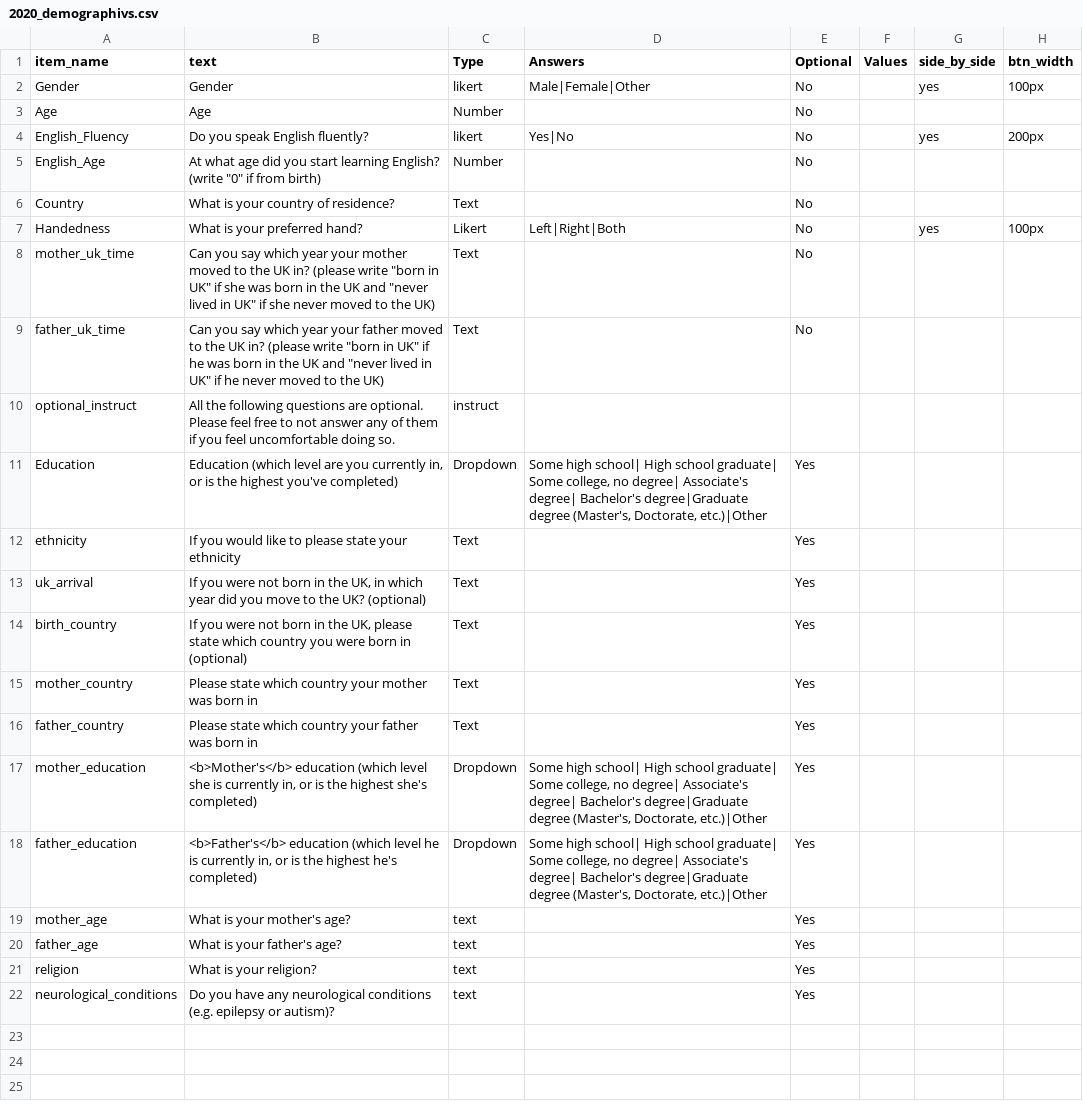
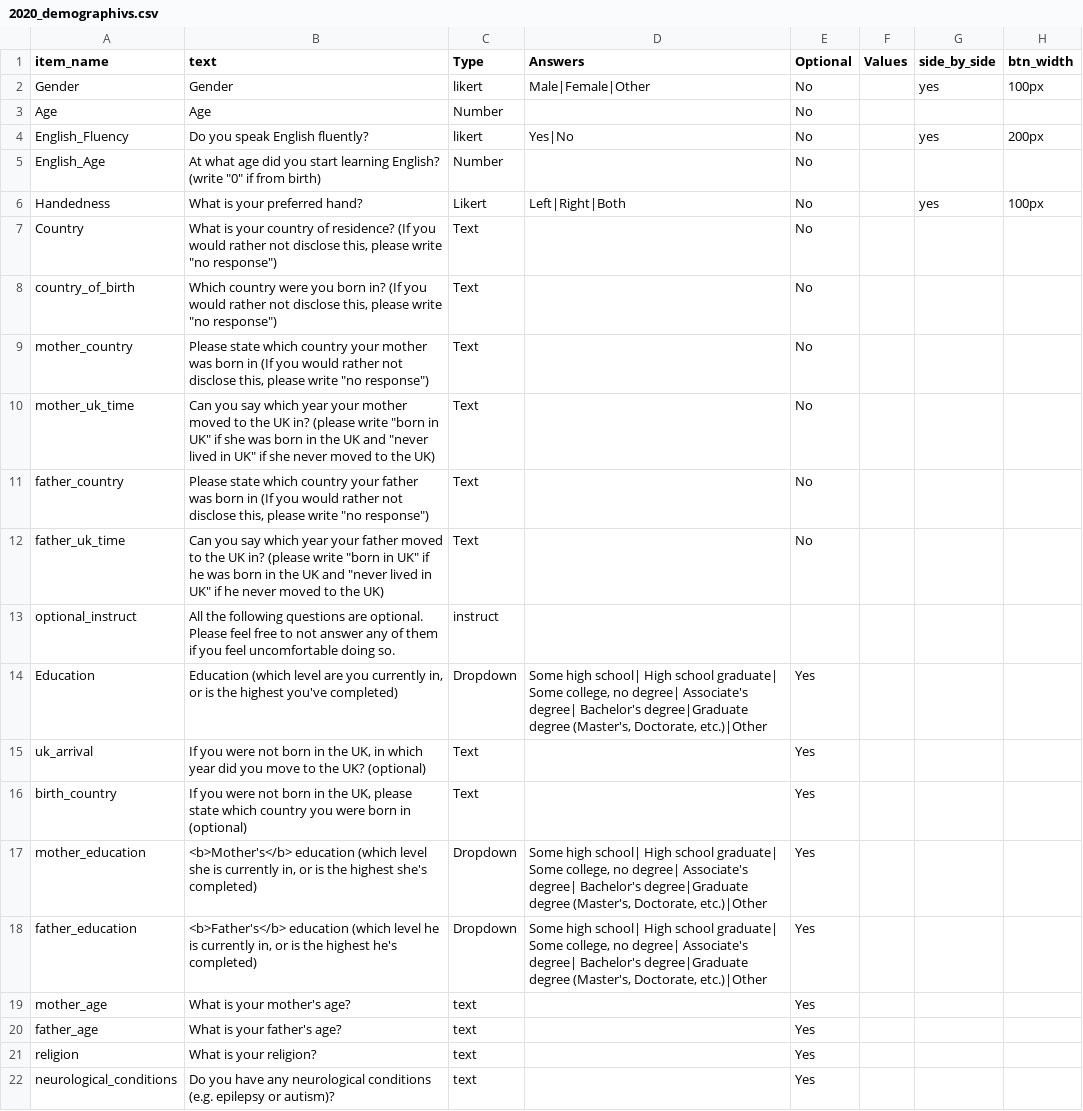
Before and after one commit to haffey-studies/bsc-2020, a CSV file: web/User/Surveys/2020_demographivs.csv, drawn as a sheet; removed rows and columns are numbered as before the commit, all else as after; the diff names each change by its address in the sheet, - before the commit and + after, or states it on an @@ line.

```diff
--- a/web/User/Surveys/2020_demographivs.csv
+++ b/web/User/Surveys/2020_demographivs.csv
-row 6: Country | What is your country of residence? | Text |  | No
+row 7: Country | What is your country of residence? (If you would rather not disclose this, please write "no response") | Text |  | No
+row 8: country_of_birth | Which country were you born in? (If you would rather not disclose this, please write "no response") | Text |  | No
+row 9: mother_country | Please state which country your mother was born in (If you would rather not disclose this, please write "no response") | Text |  | No
+row 11: father_country | Please state which country your father was born in (If you would rather not disclose this, please write "no response") | Text |  | No
-row 12: ethnicity | If you would like to please state your ethnicity | Text |  | Yes
-row 15: mother_country | Please state which country your mother was born in | Text |  | Yes
-row 16: father_country | Please state which country your father was born in | Text |  | Yes
```
Also changed, not shown: 3 other files.
